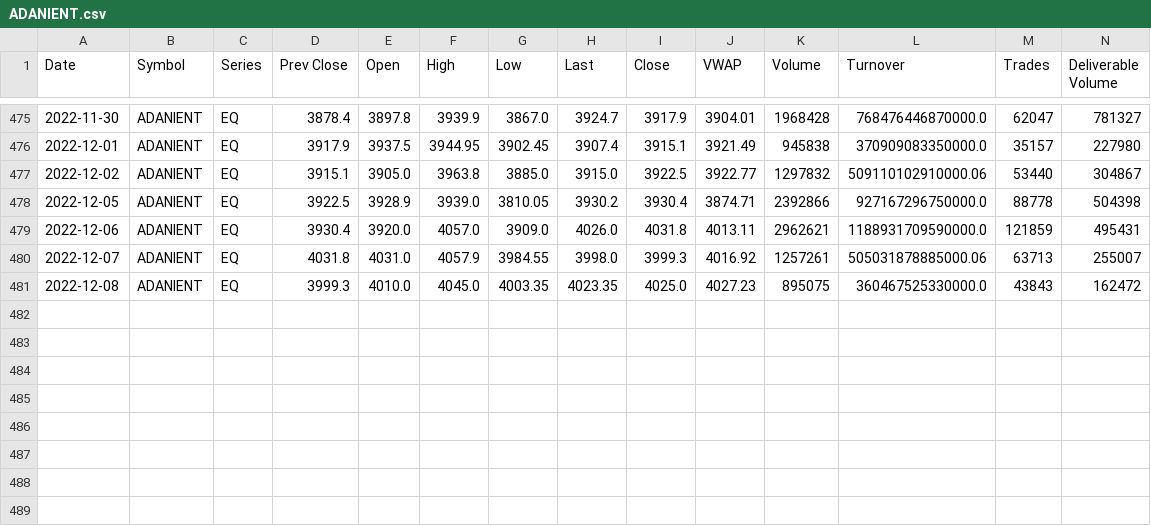
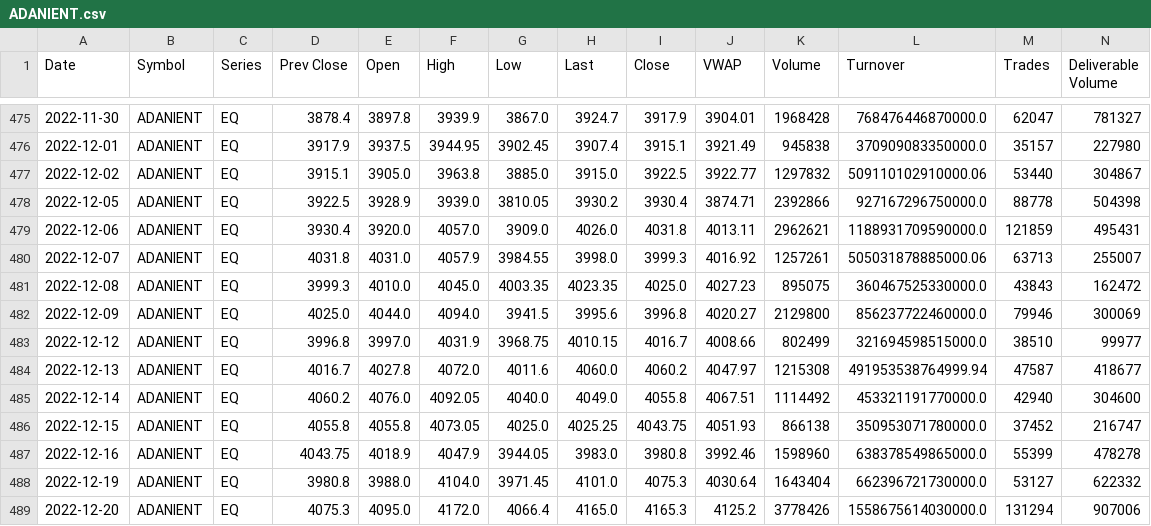
Before and after one commit to sitaramchowdaryunnam/stocks, a CSV file: data/ADANIENT.csv, drawn as a sheet; only a part is shown, gaps mark what is left out; rows hold the shown columns only; the diff names each change by its address in the sheet, - before the commit and + after, or states it on an @@ line.

```diff
--- a/data/ADANIENT.csv
+++ b/data/ADANIENT.csv
+row 482: 2022-12-09 | ADANIENT | EQ | 4025.0 | 4044.0 | 4094.0 | 3941.5 | 3995.6 | 3996.8 | 4020.27 | 2129800 | 856237722460000.0 | 79946 | 300069
+row 483: 2022-12-12 | ADANIENT | EQ | 3996.8 | 3997.0 | 4031.9 | 3968.75 | 4010.15 | 4016.7 | 4008.66 | 802499 | 321694598515000.0 | 38510 | 99977
+row 484: 2022-12-13 | ADANIENT | EQ | 4016.7 | 4027.8 | 4072.0 | 4011.6 | 4060.0 | 4060.2 | 4047.97 | 1215308 | 491953538764999.94 | 47587 | 418677
+row 485: 2022-12-14 | ADANIENT | EQ | 4060.2 | 4076.0 | 4092.05 | 4040.0 | 4049.0 | 4055.8 | 4067.51 | 1114492 | 453321191770000.0 | 42940 | 304600
+row 486: 2022-12-15 | ADANIENT | EQ | 4055.8 | 4055.8 | 4073.05 | 4025.0 | 4025.25 | 4043.75 | 4051.93 | 866138 | 350953071780000.0 | 37452 | 216747
+row 487: 2022-12-16 | ADANIENT | EQ | 4043.75 | 4018.9 | 4047.9 | 3944.05 | 3983.0 | 3980.8 | 3992.46 | 1598960 | 638378549865000.0 | 55399 | 478278
+row 488: 2022-12-19 | ADANIENT | EQ | 3980.8 | 3988.0 | 4104.0 | 3971.45 | 4101.0 | 4075.3 | 4030.64 | 1643404 | 662396721730000.0 | 53127 | 622332
+row 489: 2022-12-20 | ADANIENT | EQ | 4075.3 | 4095.0 | 4172.0 | 4066.4 | 4165.0 | 4165.3 | 4125.2 | 3778426 | 1558675614030000.0 | 131294 | 907006
```
Also changed, not shown: data/ACC.csv, 1 other file.
